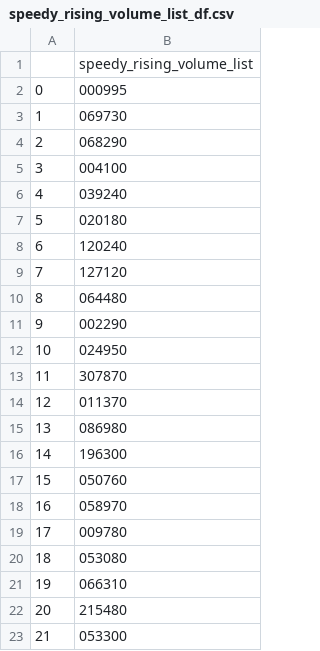
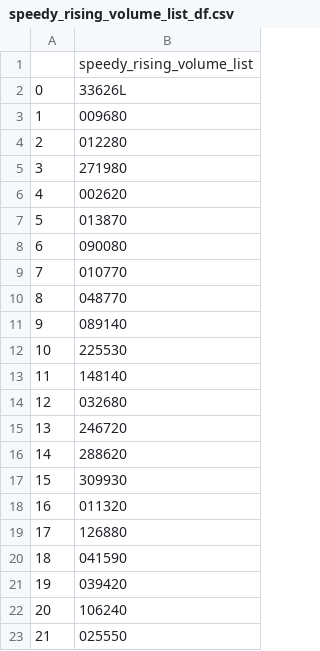
Before and after one commit to AI-stock-team-project/PyPortfolioOpt, a CSV file: Strategies/CSV/speedy_rising_volume_list_df.csv, drawn as a sheet.

```diff
--- a/Strategies/CSV/speedy_rising_volume_list_df.csv
+++ b/Strategies/CSV/speedy_rising_volume_list_df.csv
@@ -1,23 +1,23 @@
 ,speedy_rising_volume_list
-0,000995
-1,069730
-2,068290
-3,004100
-4,039240
-5,020180
-6,120240
-7,127120
-8,064480
-9,002290
-10,024950
-11,307870
-12,011370
-13,086980
-14,196300
-15,050760
-16,058970
-17,009780
-18,053080
-19,066310
-20,215480
-21,053300
+0,33626L
+1,009680
+2,012280
+3,271980
+4,002620
+5,013870
+6,090080
+7,010770
+8,048770
+9,089140
+10,225530
+11,148140
+12,032680
+13,246720
+14,288620
+15,309930
+16,011320
+17,126880
+18,041590
+19,039420
+20,106240
+21,025550
```
Also changed, not shown: Strategies/CSV/momentum_1mo_assets.csv, Strategies/CSV/momentum_3mos_assets.csv, 27 other files.
